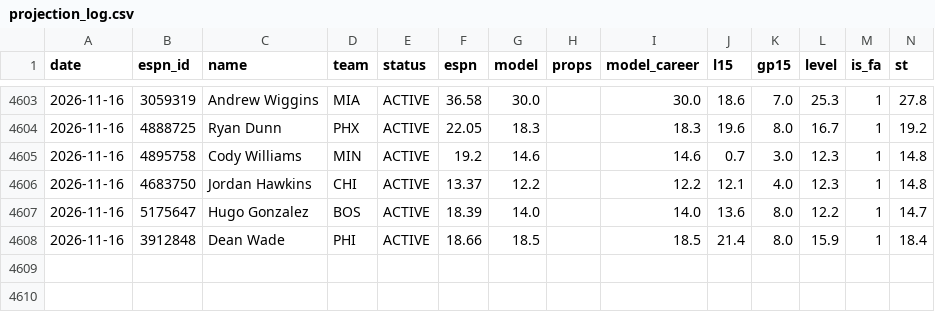
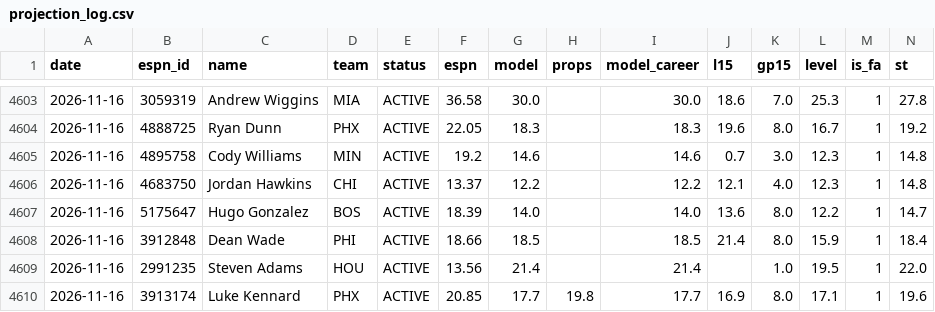
Before and after one commit to pitchafwa/delegation-hub, a CSV file: dashboard/projection_log.csv, drawn as a sheet; only a part is shown, gaps mark what is left out; rows hold the shown columns only; the diff names each change by its address in the sheet, - before the commit and + after, or states it on an @@ line.

```diff
--- a/dashboard/projection_log.csv
+++ b/dashboard/projection_log.csv
+row 4609: 2026-11-16 | 2991235 | Steven Adams | HOU | ACTIVE | 13.56 | 21.4 |  | 21.4 |  | 1.0 | 19.5 | 1 | 22.0
+row 4610: 2026-11-16 | 3913174 | Luke Kennard | PHX | ACTIVE | 20.85 | 17.7 | 19.8 | 17.7 | 16.9 | 8.0 | 17.1 | 1 | 19.6
```
Also changed, not shown: dashboard/vegas_log.csv, 15 other files.
